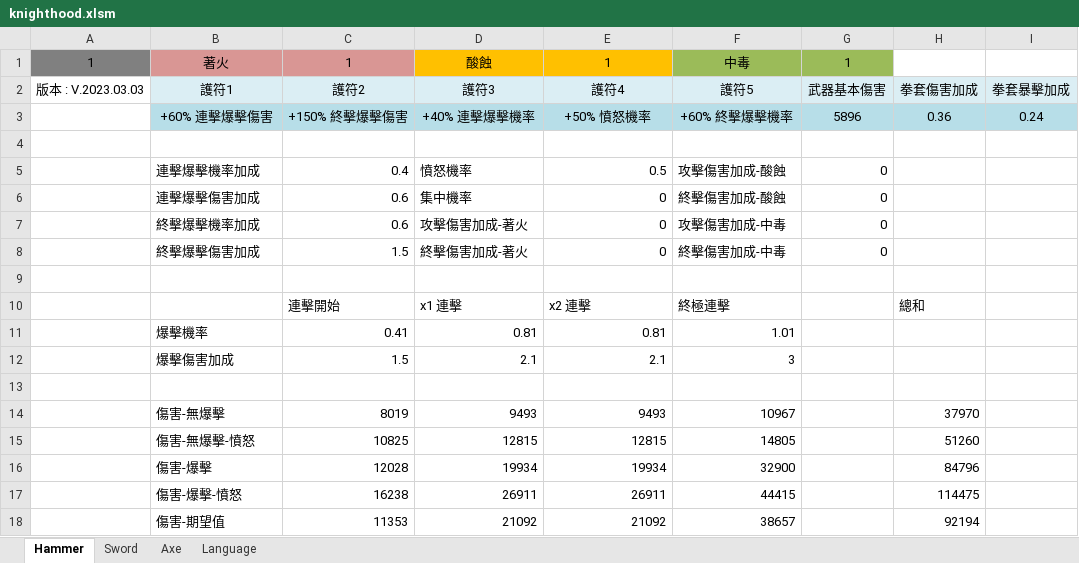
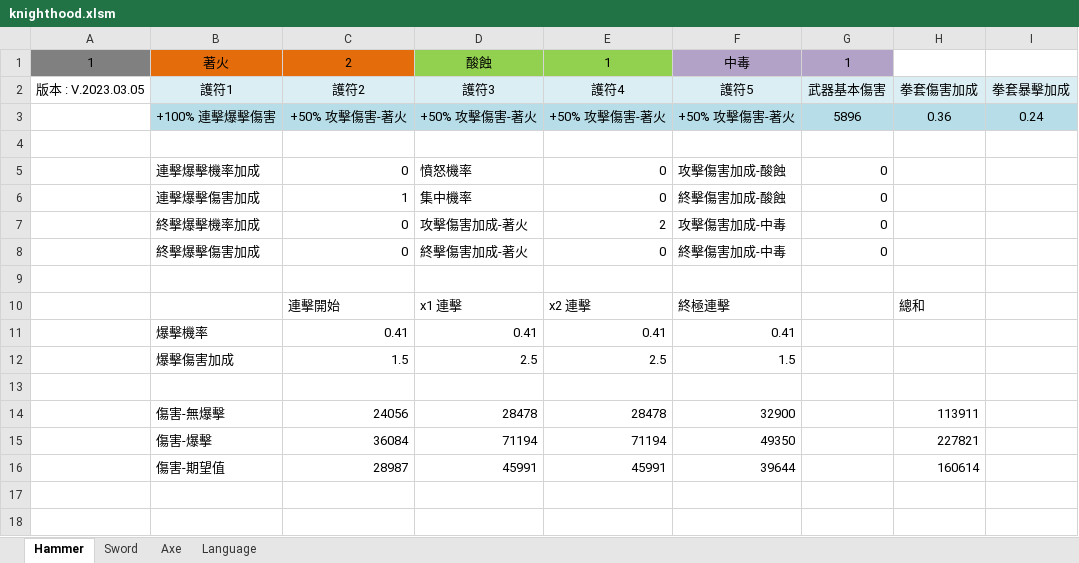
Before and after one commit to bwm0822/excel, an Excel workbook: knighthood.xlsm, sheet Hammer, drawn as a sheet; values as stored, in another font and other column widths than the file's, no borders; removed rows and columns are numbered as before the commit, all else as after; the diff names each change by its address in the sheet, - before the commit and + after, or states it on an @@ line.

```diff
--- a/knighthood.xlsm (sheet Hammer)
+++ b/knighthood.xlsm (sheet Hammer)
-B1:C1 fill: #D99694
+B1:C1 fill: #E46C0A
-C1: 1
+C1: 2
-D1:E1 fill: #FFC000
+D1:E1 fill: #92D050
-F1:G1 fill: #9BBB59
+F1:G1 fill: #B3A2C7
-A2: 版本 : V.2023.03.03
+A2: 版本 : V.2023.03.05
-B3: +60% 連擊爆擊傷害
+B3: +100% 連擊爆擊傷害
-C3: +150% 終擊爆擊傷害
+C3: +50% 攻擊傷害-著火
-D3: +40% 連擊爆擊機率
+D3: +50% 攻擊傷害-著火
-E3: +50% 憤怒機率
+E3: +50% 攻擊傷害-著火
-F3: +60% 終擊爆擊機率
+F3: +50% 攻擊傷害-著火
-C5: 0.4
+C5: 0
-E5: 0.5
+E5: 0
-C6: 0.6
+C6: 1
-C7: 0.6
+C7: 0
-E7: 0
+E7: 2
-C8: 1.5
+C8: 0
-D11: 0.81
+D11: 0.41
-E11: 0.81
+E11: 0.41
-F11: 1.01
+F11: 0.41
-D12: 2.1
+D12: 2.5
-E12: 2.1
+E12: 2.5
-F12: 3
+F12: 1.5
-C14: 8019
+C14: 24056
-D14: 9493
+D14: 28478
-E14: 9493
+E14: 28478
-F14: 10967
+F14: 32900
-H14: 37970
+H14: 113911
-row 15:  | 傷害-無爆擊-憤怒 | 10825 | 12815 | 12815 | 14805 |  | 51260
-C15: 12028
+C15: 36084
-D15: 19934
+D15: 71194
-E15: 19934
+E15: 71194
-F15: 32900
+F15: 49350
-H15: 84796
+H15: 227821
-row 17:  | 傷害-爆擊-憤怒 | 16238 | 26911 | 26911 | 44415 |  | 114475
-C16: 11353
+C16: 28987
-D16: 21092
+D16: 45991
-E16: 21092
+E16: 45991
-F16: 38657
+F16: 39644
-H16: 92194
+H16: 160614
```
Also changed, not shown: sheet Axe, sheet Sword.
